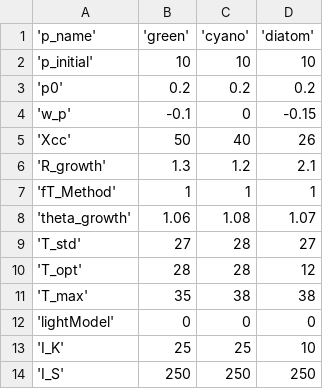
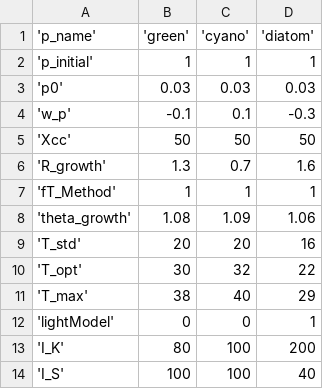
Before and after one commit to FLARE-forecast/SWAN-CANNING-forecast-code, a CSV file: configuration/glm_aed_flare_v3/aed_phyto_pars.csv, drawn as a sheet; only a part is shown; the diff covers the shown part only.

```diff
--- a/configuration/glm_aed_flare_v3/aed_phyto_pars.csv
+++ b/configuration/glm_aed_flare_v3/aed_phyto_pars.csv
@@ -1,14 +1,14 @@
 'p_name','green', 'cyano','diatom'
-'p_initial',10,10,10
-'p0',0.2,0.2,0.2
-'w_p',-0.1,0,-0.15
-'Xcc',50,40,26
-'R_growth',1.3,1.2,2.1
+'p_initial',1,1,1
+'p0',0.03,0.03,0.03
+'w_p',-0.1,0.1,-0.3
+'Xcc', 50,50,50
+'R_growth',1.3,0.7,1.6
 'fT_Method',1,1,1
-'theta_growth',1.06,1.08,1.07
-'T_std',27,28,27
-'T_opt',28,28,12
-'T_max',35,38,38
-'lightModel',0,0,0
-'I_K',25,25,10
-'I_S',250,250,250
+'theta_growth', 1.08,1.09,1.06
+'T_std',  20,20,16
+'T_opt',30,32,22
+'T_max',38,40,29
+'lightModel',0,0,1
+'I_K',80,100,200
+'I_S', 100,100,40
```
Also changed, not shown: 68 edited cells elsewhere in this file, 5 other files.
